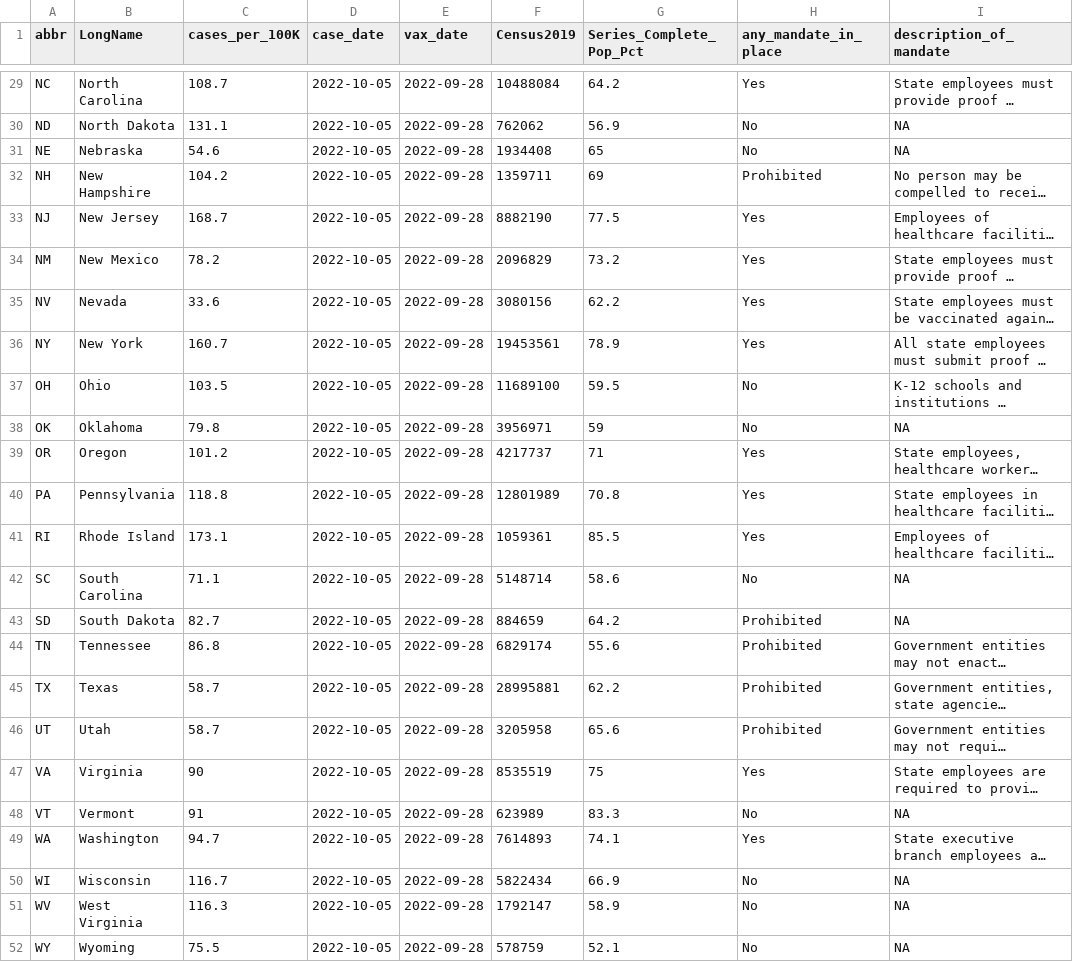
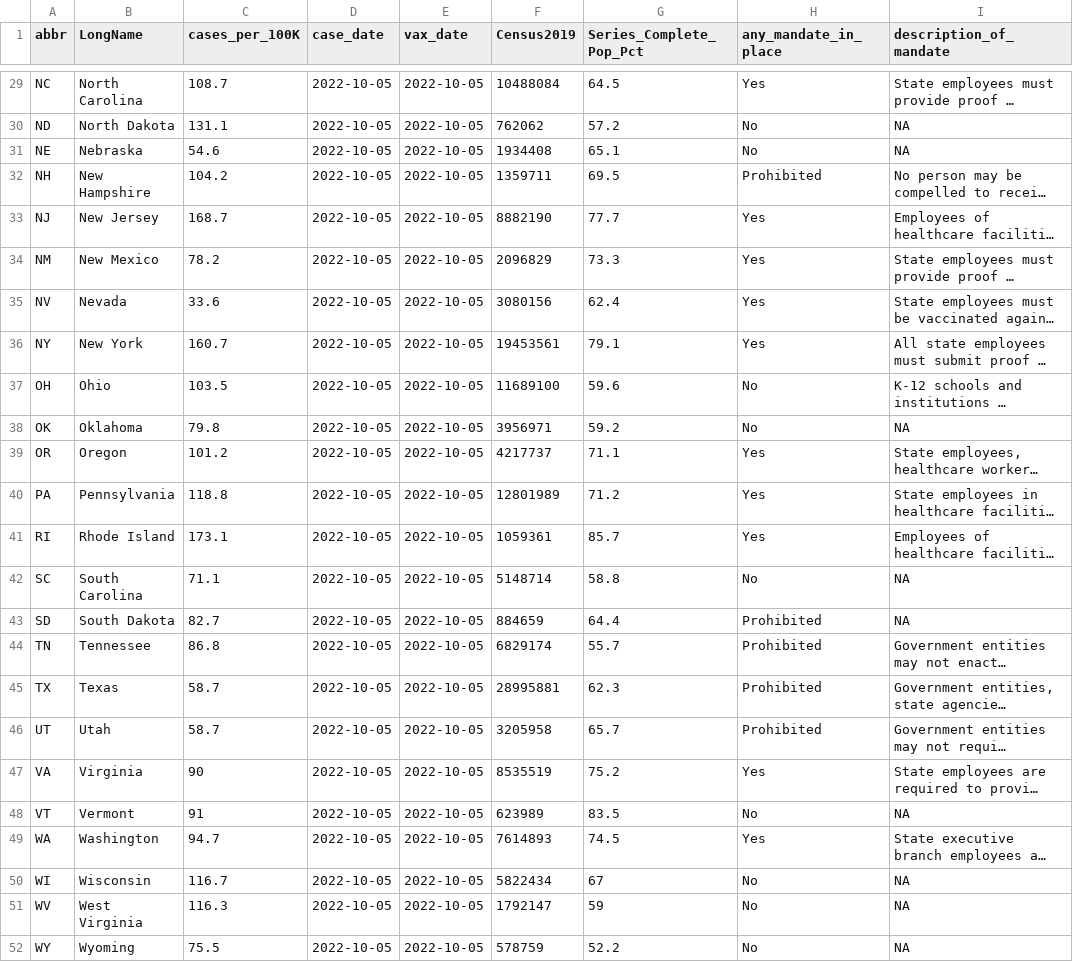
Before and after one commit to Dotdash-Data-Journalism/2021_2022_VWH_covid_vax_travel_maps, a CSV file: visualizations/cdcFull.csv, drawn as a sheet; only a part is shown, gaps mark what is left out; long unchanged cells end in …; the diff covers the shown part only; the diff names each change by its address in the sheet, - before the commit and + after, or states it on an @@ line.

```diff
--- a/visualizations/cdcFull.csv
+++ b/visualizations/cdcFull.csv
-E29:E52 (vax_date): 2022-09-28
+E29:E52 (vax_date): 2022-10-05
-G29 (Series_Complete_Pop_Pct): 64.2
+G29 (Series_Complete_Pop_Pct): 64.5
-G30 (Series_Complete_Pop_Pct): 56.9
+G30 (Series_Complete_Pop_Pct): 57.2
-G31 (Series_Complete_Pop_Pct): 65
+G31 (Series_Complete_Pop_Pct): 65.1
-G32 (Series_Complete_Pop_Pct): 69
+G32 (Series_Complete_Pop_Pct): 69.5
-G33 (Series_Complete_Pop_Pct): 77.5
+G33 (Series_Complete_Pop_Pct): 77.7
-G34 (Series_Complete_Pop_Pct): 73.2
+G34 (Series_Complete_Pop_Pct): 73.3
-G35 (Series_Complete_Pop_Pct): 62.2
+G35 (Series_Complete_Pop_Pct): 62.4
-G36 (Series_Complete_Pop_Pct): 78.9
+G36 (Series_Complete_Pop_Pct): 79.1
-G37 (Series_Complete_Pop_Pct): 59.5
+G37 (Series_Complete_Pop_Pct): 59.6
-G38 (Series_Complete_Pop_Pct): 59
+G38 (Series_Complete_Pop_Pct): 59.2
-G39 (Series_Complete_Pop_Pct): 71
+G39 (Series_Complete_Pop_Pct): 71.1
-G40 (Series_Complete_Pop_Pct): 70.8
+G40 (Series_Complete_Pop_Pct): 71.2
-G41 (Series_Complete_Pop_Pct): 85.5
+G41 (Series_Complete_Pop_Pct): 85.7
-G42 (Series_Complete_Pop_Pct): 58.6
+G42 (Series_Complete_Pop_Pct): 58.8
-G43 (Series_Complete_Pop_Pct): 64.2
+G43 (Series_Complete_Pop_Pct): 64.4
-G44 (Series_Complete_Pop_Pct): 55.6
+G44 (Series_Complete_Pop_Pct): 55.7
-G45 (Series_Complete_Pop_Pct): 62.2
+G45 (Series_Complete_Pop_Pct): 62.3
-G46 (Series_Complete_Pop_Pct): 65.6
+G46 (Series_Complete_Pop_Pct): 65.7
-G47 (Series_Complete_Pop_Pct): 75
+G47 (Series_Complete_Pop_Pct): 75.2
-G48 (Series_Complete_Pop_Pct): 83.3
+G48 (Series_Complete_Pop_Pct): 83.5
-G49 (Series_Complete_Pop_Pct): 74.1
+G49 (Series_Complete_Pop_Pct): 74.5
-G50 (Series_Complete_Pop_Pct): 66.9
+G50 (Series_Complete_Pop_Pct): 67
-G51 (Series_Complete_Pop_Pct): 58.9
+G51 (Series_Complete_Pop_Pct): 59
-G52 (Series_Complete_Pop_Pct): 52.1
+G52 (Series_Complete_Pop_Pct): 52.2
```
Also changed, not shown: 52 edited cells elsewhere in this file.
